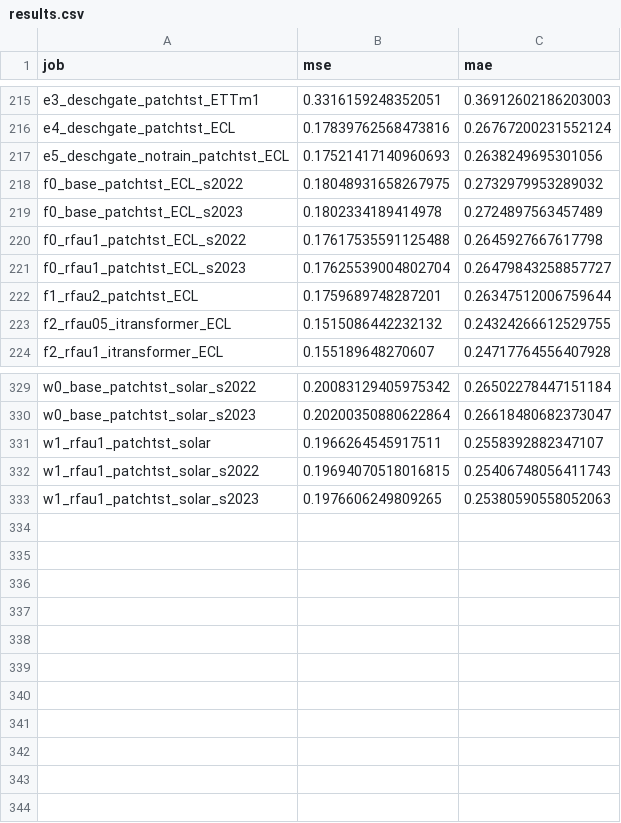
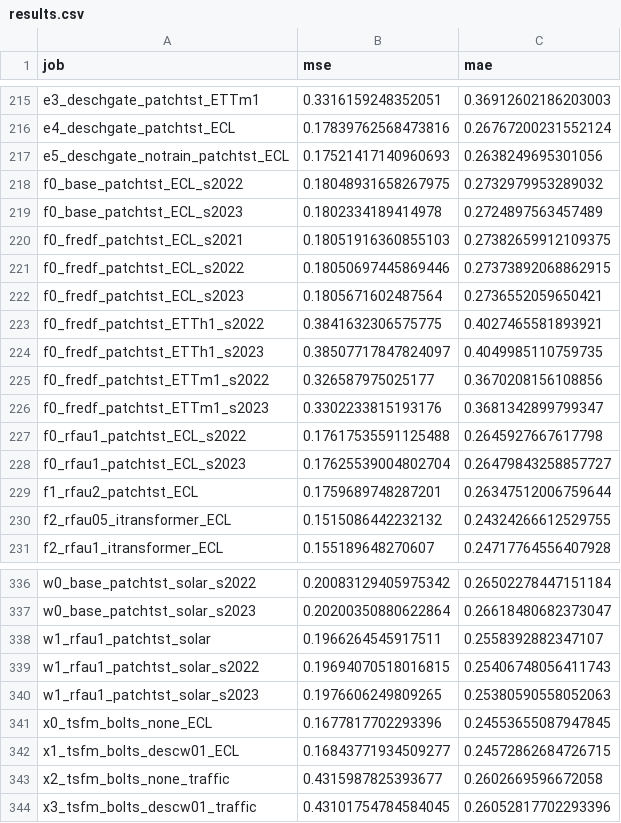
Before and after one commit to Tensionteng/oracle-gap, a CSV file: experiments/results.csv, drawn as a sheet; only a part is shown, gaps mark what is left out; the diff names each change by its address in the sheet, - before the commit and + after, or states it on an @@ line.

Commit message:
Round-5.1/5.2: review fixes, FreDF cross-intervention check, decision-side TSFM transfer, 9-page camera
- text: honest 14/15 dedup law (p<5e-4), ETT near-zero wording, Green et al. 2026 positioning,
  dangling bib entries fixed (TransDF/OLinear/FreDN), repro/ethics statements
- experiments: f0_fredf_* (ETT harmful 6/6 seeds as law predicts, ECL neutral -> mechanism-
  specific positive direction), x0-x3 bolt decision-side transfer (context-visibility rule
  holds across backbones), errcorr_bolt vol channel
- results: 4x errcorr_bolt jsons, ETT sliding-protocol gaps, README aligned with paper
- make_figs.py resolves release layout (results/ + code/ fallbacks)

```diff
--- a/experiments/results.csv
+++ b/experiments/results.csv
+row 220: f0_fredf_patchtst_ECL_s2021 | 0.18051916360855103 | 0.27382659912109375
+row 221: f0_fredf_patchtst_ECL_s2022 | 0.18050697445869446 | 0.27373892068862915
+row 222: f0_fredf_patchtst_ECL_s2023 | 0.1805671602487564 | 0.2736552059650421
+row 223: f0_fredf_patchtst_ETTh1_s2022 | 0.3841632306575775 | 0.4027465581893921
+row 224: f0_fredf_patchtst_ETTh1_s2023 | 0.38507717847824097 | 0.4049985110759735
+row 225: f0_fredf_patchtst_ETTm1_s2022 | 0.326587975025177 | 0.3670208156108856
+row 226: f0_fredf_patchtst_ETTm1_s2023 | 0.3302233815193176 | 0.3681342899799347
+row 341: x0_tsfm_bolts_none_ECL | 0.1677817702293396 | 0.24553655087947845
+row 342: x1_tsfm_bolts_descw01_ECL | 0.16843771934509277 | 0.24572862684726715
+row 343: x2_tsfm_bolts_none_traffic | 0.4315987825393677 | 0.2602669596672058
+row 344: x3_tsfm_bolts_descw01_traffic | 0.43101754784584045 | 0.26052817702293396
```
Also changed, not shown: 41 other files.
